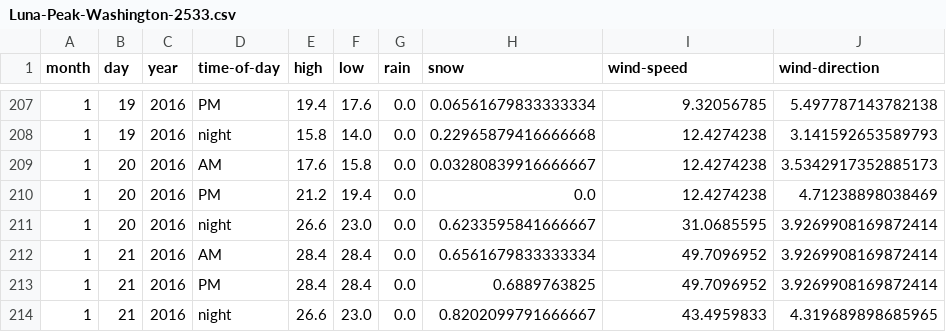
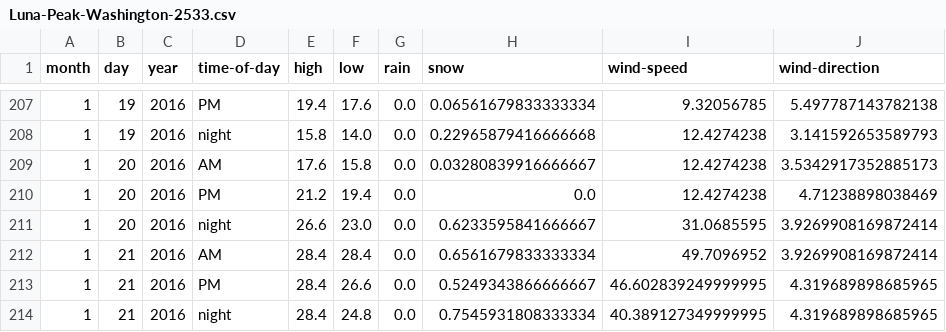
Before and after one commit to psathyrella/weatherhistory, a CSV file: mtwx/Luna-Peak-Washington-2533.csv, drawn as a sheet; only a part is shown, gaps mark what is left out.

```diff
--- a/mtwx/Luna-Peak-Washington-2533.csv
+++ b/mtwx/Luna-Peak-Washington-2533.csv
@@ -212,3 +212,3 @@ month,day,year,time-of-day,high,low,rain,snow,wind-speed,wind-direction
 1,21,2016,AM,28.4,28.4,0.0,0.6561679833333334,49.7096952,3.9269908169872414
-1,21,2016,PM,28.4,28.4,0.0,0.6889763825,49.7096952,3.9269908169872414
-1,21,2016,night,26.6,23.0,0.0,0.8202099791666667,43.4959833,4.319689898685965
+1,21,2016,PM,28.4,26.6,0.0,0.5249343866666667,46.602839249999995,4.319689898685965
+1,21,2016,night,28.4,24.8,0.0,0.7545931808333334,40.389127349999995,4.319689898685965
```
Also changed, not shown: mtwx/Mount-Baker-3285.csv, mtwx/Mount-Rainier-1500.csv, 35 other files.
